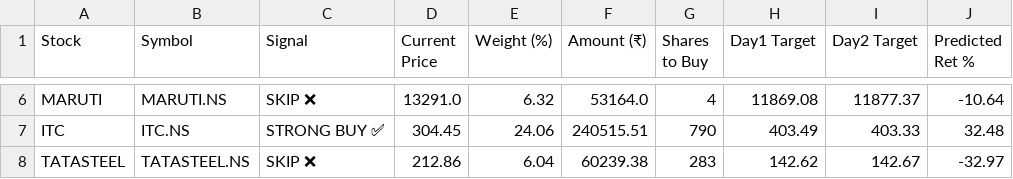
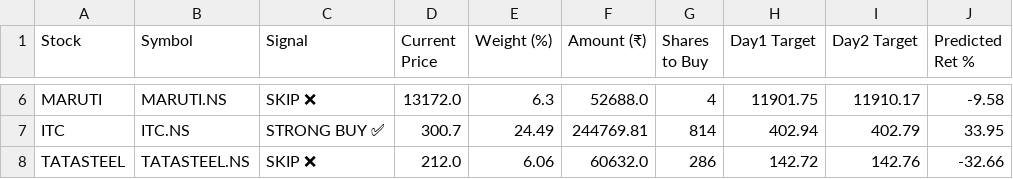
Before and after one commit to MadhurGupta788/tsa-capstone-2026, a CSV file: outputs/day2_buying_plan.csv, drawn as a sheet; only a part is shown, gaps mark what is left out; the diff covers the shown part only; the diff names each change by its address in the sheet, - before the commit and + after, or states it on an @@ line.

```diff
--- a/outputs/day2_buying_plan.csv
+++ b/outputs/day2_buying_plan.csv
-D6 (Current Price): 13291.0
+D6 (Current Price): 13172.0
-E6 (Weight (%)): 6.32
+E6 (Weight (%)): 6.3
-F6 (Amount (₹)): 53164.0
+F6 (Amount (₹)): 52688.0
-H6 (Day1 Target): 11869.08
+H6 (Day1 Target): 11901.75
-I6 (Day2 Target): 11877.37
+I6 (Day2 Target): 11910.17
-J6 (Predicted Ret %): -10.64
+J6 (Predicted Ret %): -9.58
-D7 (Current Price): 304.45
+D7 (Current Price): 300.7
-E7 (Weight (%)): 24.06
+E7 (Weight (%)): 24.49
-F7 (Amount (₹)): 240515.51
+F7 (Amount (₹)): 244769.81
-G7 (Shares to Buy): 790
+G7 (Shares to Buy): 814
-H7 (Day1 Target): 403.49
+H7 (Day1 Target): 402.94
-I7 (Day2 Target): 403.33
+I7 (Day2 Target): 402.79
-J7 (Predicted Ret %): 32.48
+J7 (Predicted Ret %): 33.95
-D8 (Current Price): 212.86
+D8 (Current Price): 212.0
-E8 (Weight (%)): 6.04
+E8 (Weight (%)): 6.06
-F8 (Amount (₹)): 60239.38
+F8 (Amount (₹)): 60632.0
-G8 (Shares to Buy): 283
+G8 (Shares to Buy): 286
-H8 (Day1 Target): 142.62
+H8 (Day1 Target): 142.72
-I8 (Day2 Target): 142.67
+I8 (Day2 Target): 142.76
-J8 (Predicted Ret %): -32.97
+J8 (Predicted Ret %): -32.66
```
Also changed, not shown: 27 edited cells elsewhere in this file, outputs/day2_portfolio_allocation.csv, outputs/day2_task6_model_comparison.csv, 15 other files.
